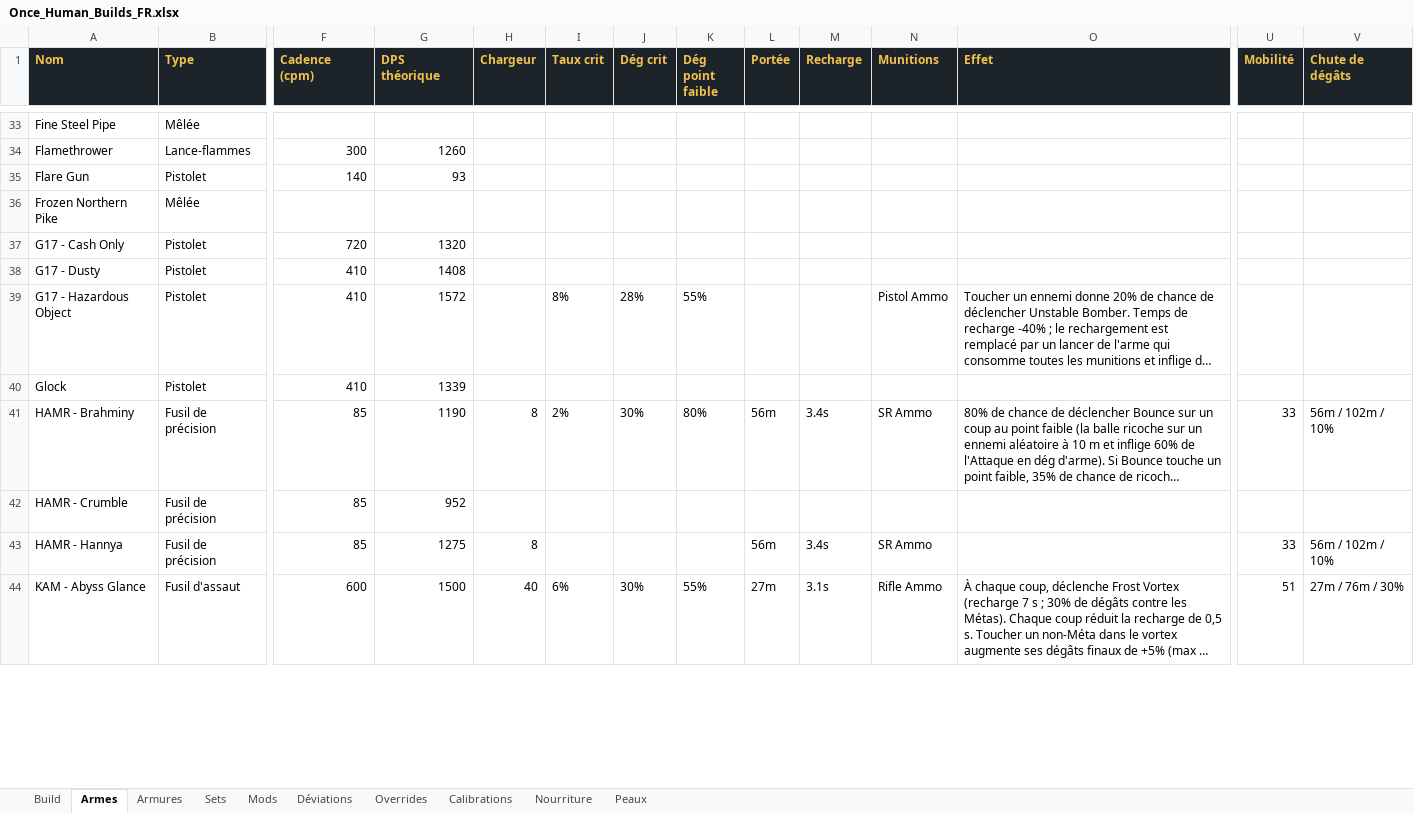
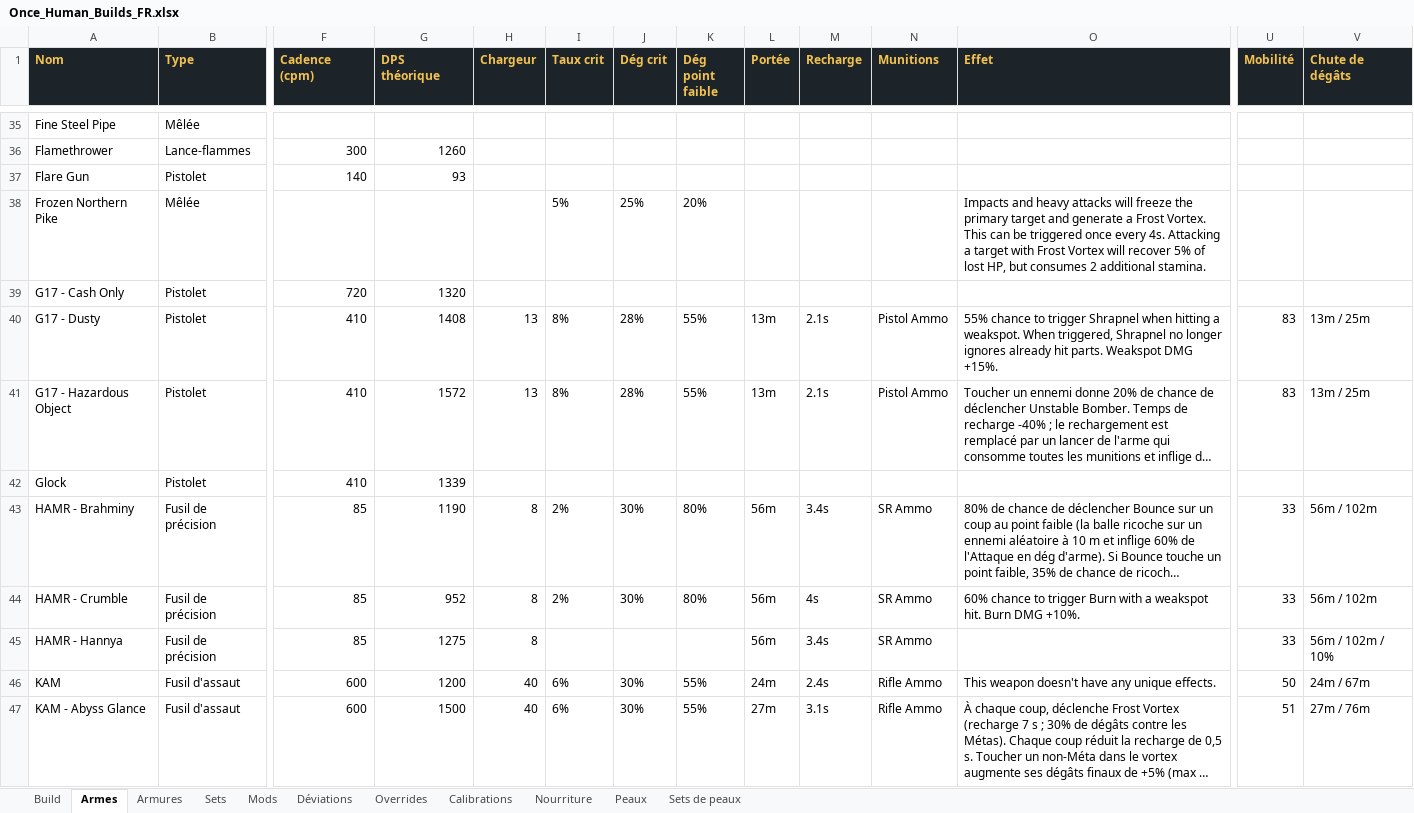
Before and after one commit to josephfmmarzin-ai/ONCE_HUMAN, an Excel workbook: Once_Human_Builds_FR.xlsx, sheet Armes, drawn as a sheet; only a part is shown, gaps mark what is left out; long unchanged cells end in …; values as stored, in another font and other column widths than the file's, no borders; charts and pictures not drawn; addresses are those after the commit; rows hold the shown columns only; the diff covers the shown part only; the diff names each change by its address in the sheet, - before the commit and + after, or states it on an @@ line.

Commit message:
v1.7 — base meta-builds, style de PV, sets de peaux

```diff
--- a/Once_Human_Builds_FR.xlsx (sheet Armes)
+++ b/Once_Human_Builds_FR.xlsx (sheet Armes)
+sheet tab: Sets de peaux
-I38 (Taux crit): (empty)
+I38 (Taux crit): 5%
-J38 (Dég crit): (empty)
+J38 (Dég crit): 25%
-K38 (Dég point faible): (empty)
+K38 (Dég point faible): 20%
-O38 (Effet): (empty)
+O38 (Effet): Impacts and heavy attacks will freeze the primary target and generate a Frost Vortex. This can be triggered once every 4s. Attacking a target with Frost Vortex will recover 5% of lost HP, but consumes 2 additional stamina.
-H40:H41 (Chargeur): (empty)
+H40:H41 (Chargeur): 13
-I40 (Taux crit): (empty)
+I40 (Taux crit): 8%
-J40 (Dég crit): (empty)
+J40 (Dég crit): 28%
-K40 (Dég point faible): (empty)
+K40 (Dég point faible): 55%
-L40:L41 (Portée): (empty)
+L40:L41 (Portée): 13m
-M40:M41 (Recharge): (empty)
+M40:M41 (Recharge): 2.1s
-N40 (Munitions): (empty)
+N40 (Munitions): Pistol Ammo
-O40 (Effet): (empty)
+O40 (Effet): 55% chance to trigger Shrapnel when hitting a weakspot. When triggered, Shrapnel no longer ignores already hit parts. Weakspot DMG +15%.
-U40:U41 (Mobilité): (empty)
+U40:U41 (Mobilité): 83
-V40:V41 (Chute de dégâts): (empty)
+V40:V41 (Chute de dégâts): 13m / 25m
-V43 (Chute de dégâts): 56m / 102m / 10%
+V43 (Chute de dégâts): 56m / 102m
-H44 (Chargeur): (empty)
+H44 (Chargeur): 8
-I44 (Taux crit): (empty)
+I44 (Taux crit): 2%
-J44 (Dég crit): (empty)
+J44 (Dég crit): 30%
-K44 (Dég point faible): (empty)
+K44 (Dég point faible): 80%
-L44 (Portée): (empty)
+L44 (Portée): 56m
-M44 (Recharge): (empty)
+M44 (Recharge): 4s
-N44 (Munitions): (empty)
+N44 (Munitions): SR Ammo
-O44 (Effet): (empty)
+O44 (Effet): 60% chance to trigger Burn with a weakspot hit. Burn DMG +10%.
-U44 (Mobilité): (empty)
+U44 (Mobilité): 33
-V44 (Chute de dégâts): (empty)
+V44 (Chute de dégâts): 56m / 102m
+row 46: KAM | Fusil d'assaut | 600 | 1200 | 40 | 6% | 30% | 55% | 24m | 2.4s | Rifle Ammo | This weapon doesn't have any unique effects. | 50 | 24m / 67m
-V47 (Chute de dégâts): 27m / 76m / 30%
+V47 (Chute de dégâts): 27m / 76m
```
Also changed, not shown: 8 added rows, 3 removed rows and 300 edited cells elsewhere in this sheet, sheet Mods, sheet Armures, sheet Build, sheet Sets, sheet Peaux, sheet Déviations, 1 more sheet, charts or pictures, Once_Human_Builds_EN.xlsx, 15 other files.
